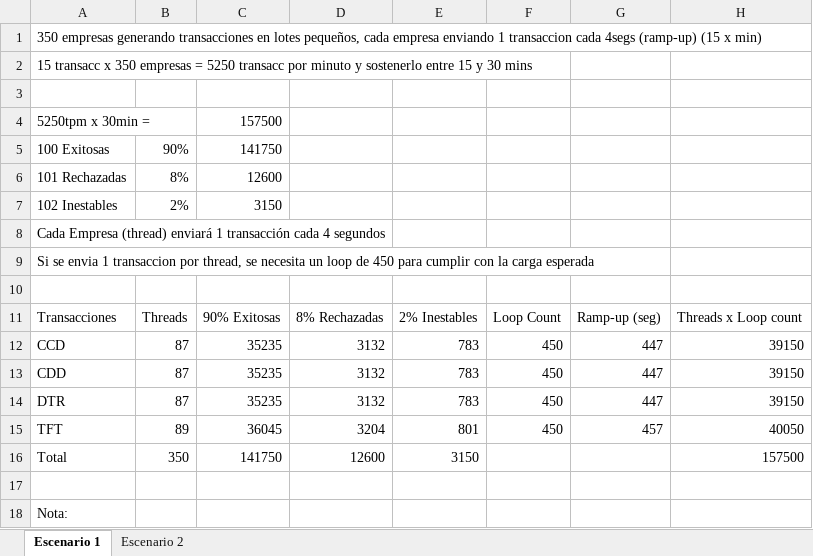
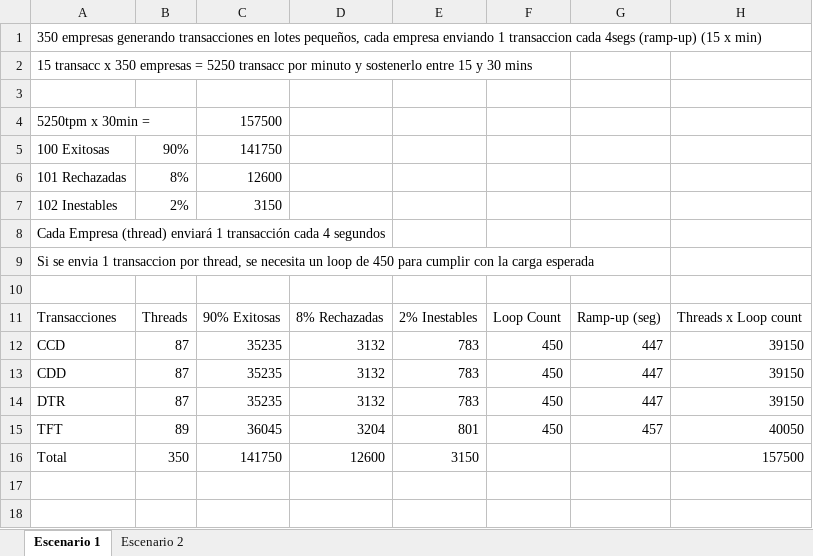
Before and after one commit to messaoudi-mounir/AvanticaPC, an Excel workbook: Projects/BCR/Distribucion de pruebas_BCR.xlsx, sheet Escenario 1, drawn as a sheet; values as stored, in another font and other column widths than the file's, no borders; table styles not drawn; the diff names each change by its address in the sheet, - before the commit and + after, or states it on an @@ line.

```diff
--- a/Projects/BCR/Distribucion de pruebas_BCR.xlsx (sheet Escenario 1)
+++ b/Projects/BCR/Distribucion de pruebas_BCR.xlsx (sheet Escenario 1)
-row 17: (empty)
-row 18: Nota:
```
Also changed, not shown: sheet Escenario 2, 10 other files.
